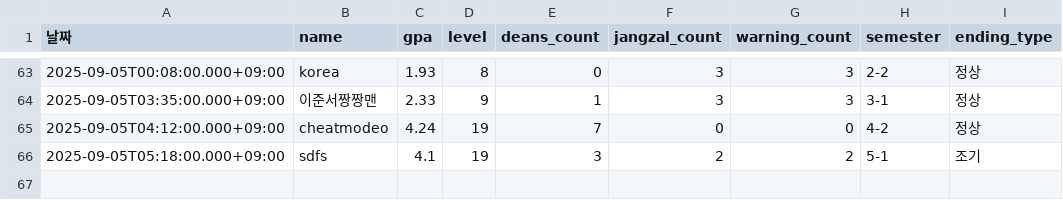
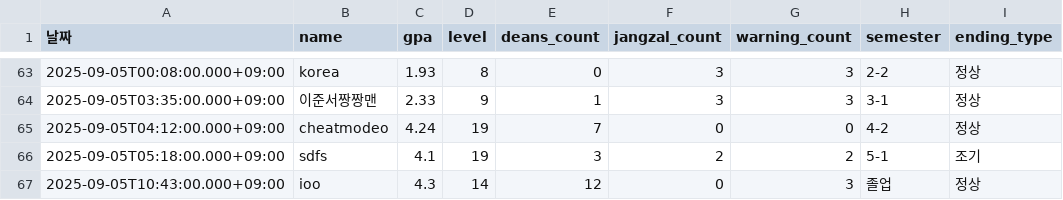
Before and after one commit to SemiWest/CSmonster, a CSV file: pys/results/deans/deans_list.csv, drawn as a sheet; only a part is shown, gaps mark what is left out; the diff names each change by its address in the sheet, - before the commit and + after, or states it on an @@ line.

```diff
--- a/pys/results/deans/deans_list.csv
+++ b/pys/results/deans/deans_list.csv
+row 67: 2025-09-05T10:43:00.000+09:00 | ioo | 4.3 | 14 | 12 | 0 | 3 | 졸업 | 정상
```
Also changed, not shown: pys/results/graduation/graduation_results.csv, 8 other files.
